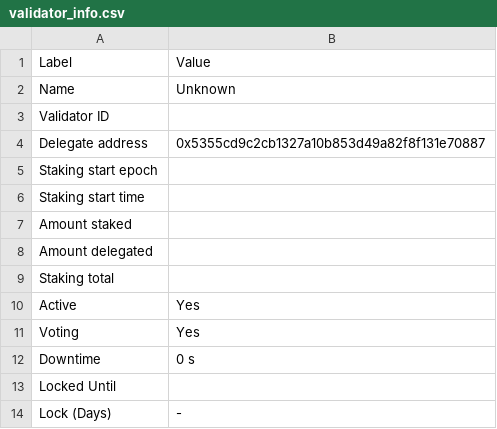
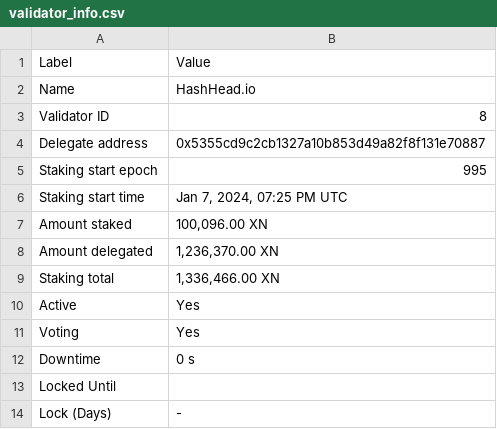
Before and after one commit to TreeCityWes/X1-Validator-Scrape, a CSV file: validator_info.csv, drawn as a sheet.

```diff
--- a/validator_info.csv
+++ b/validator_info.csv
@@ -1,10 +1,10 @@
 Label,Value
-Name,Unknown
-Validator ID,
+Name,HashHead.io
+Validator ID,8
 Delegate address,0x5355cd9c2cb1327a10b853d49a82f8f131e70887
-Staking start epoch,
-Staking start time,
-Amount staked,
-Amount delegated,
-Staking total,
+Staking start epoch,995
+Staking start time,"Jan 7, 2024, 07:25 PM UTC"
+Amount staked,"100,096.00 XN"
+Amount delegated,"1,236,370.00 XN"
+Staking total,"1,336,466.00 XN"
 Active,Yes
```
